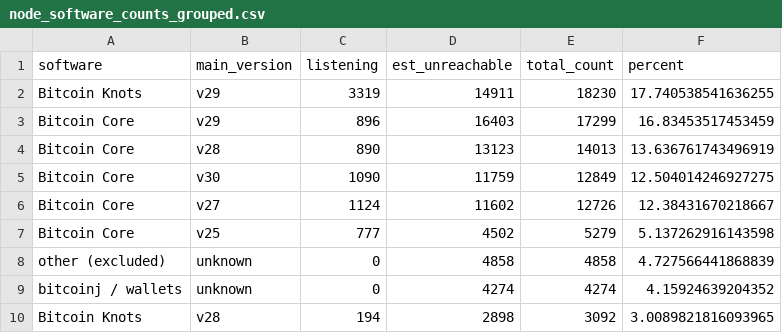
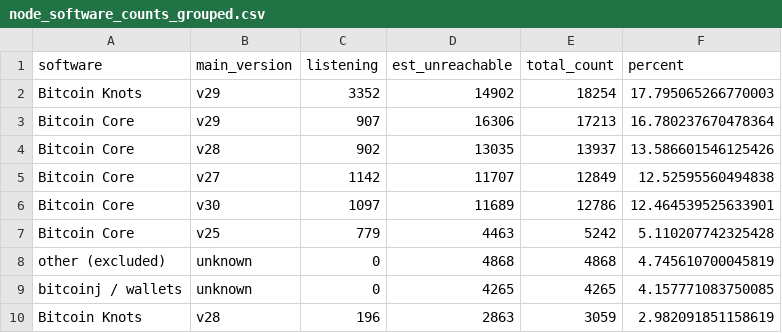
Before and after one commit to w-s-bitcoin/animations, a CSV file: assets/node_software_counts_grouped.csv, drawn as a sheet; only a part is shown; the diff covers the shown part only.

```diff
--- a/assets/node_software_counts_grouped.csv
+++ b/assets/node_software_counts_grouped.csv
@@ -1,10 +1,10 @@
 software,main_version,listening,est_unreachable,total_count,percent
-Bitcoin Knots,v29,3319,14911,18230,17.740538541636255
-Bitcoin Core,v29,896,16403,17299,16.83453517453459
-Bitcoin Core,v28,890,13123,14013,13.636761743496919
-Bitcoin Core,v30,1090,11759,12849,12.504014246927275
-Bitcoin Core,v27,1124,11602,12726,12.38431670218667
-Bitcoin Core,v25,777,4502,5279,5.137262916143598
-other (excluded),unknown,0,4858,4858,4.727566441868839
-bitcoinj / wallets,unknown,0,4274,4274,4.15924639204352
-Bitcoin Knots,v28,194,2898,3092,3.0089821816093965
+Bitcoin Knots,v29,3352,14902,18254,17.795065266770003
+Bitcoin Core,v29,907,16306,17213,16.780237670478364
+Bitcoin Core,v28,902,13035,13937,13.586601546125426
+Bitcoin Core,v27,1142,11707,12849,12.52595560494838
+Bitcoin Core,v30,1097,11689,12786,12.464539525633901
+Bitcoin Core,v25,779,4463,5242,5.110207742325428
+other (excluded),unknown,0,4868,4868,4.745610700045819
+bitcoinj / wallets,unknown,0,4265,4265,4.157771083750085
+Bitcoin Knots,v28,196,2863,3059,2.982091851158619
```
Also changed, not shown: 4 added rows, 4 removed rows and 90 edited cells elsewhere in this file, assets/daily_price.csv, 41 other files.
